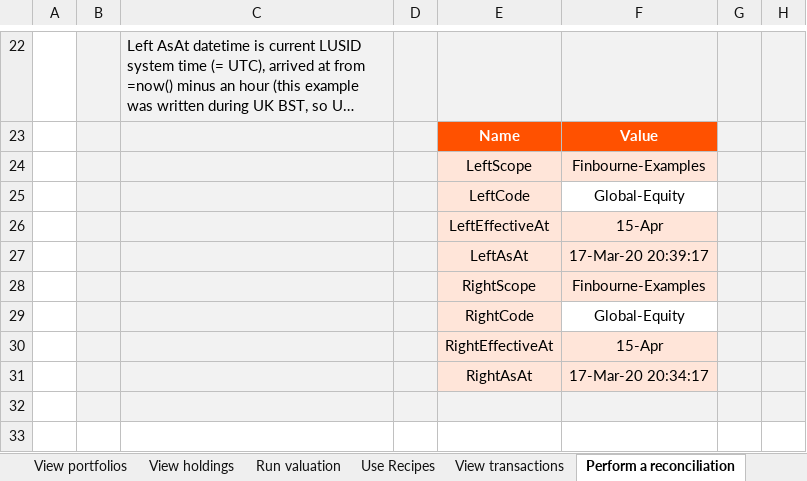
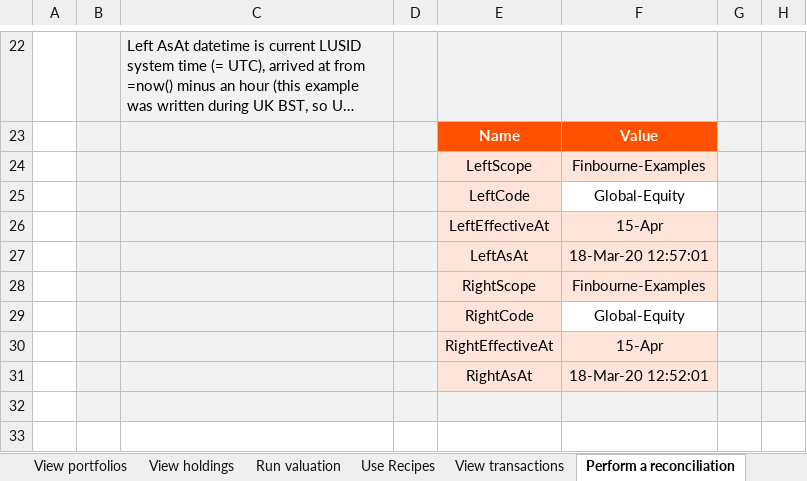
Before and after one commit to finbourne/sample-excel, an Excel workbook: LUSID Excel - Setting up your IBOR.xlsx, sheet Perform a reconciliation, drawn as a sheet; only a part is shown, gaps mark what is left out; long unchanged cells end in …; values as stored, in another font and other column widths than the file's, no borders; charts and pictures not drawn; the diff names each change by its address in the sheet, - before the commit and + after, or states it on an @@ line.

```diff
--- a/LUSID Excel - Setting up your IBOR.xlsx (sheet Perform a reconciliation)
+++ b/LUSID Excel - Setting up your IBOR.xlsx (sheet Perform a reconciliation)
-F27: 17-Mar-20 20:39:17
+F27: 18-Mar-20 12:57:01
-F31: 17-Mar-20 20:34:17
+F31: 18-Mar-20 12:52:01
```
Also changed, not shown: sheet Use Recipes, sheet Run valuation, sheet View transactions, sheet View holdings, sheet View portfolios, sheet Create portfolio group.
